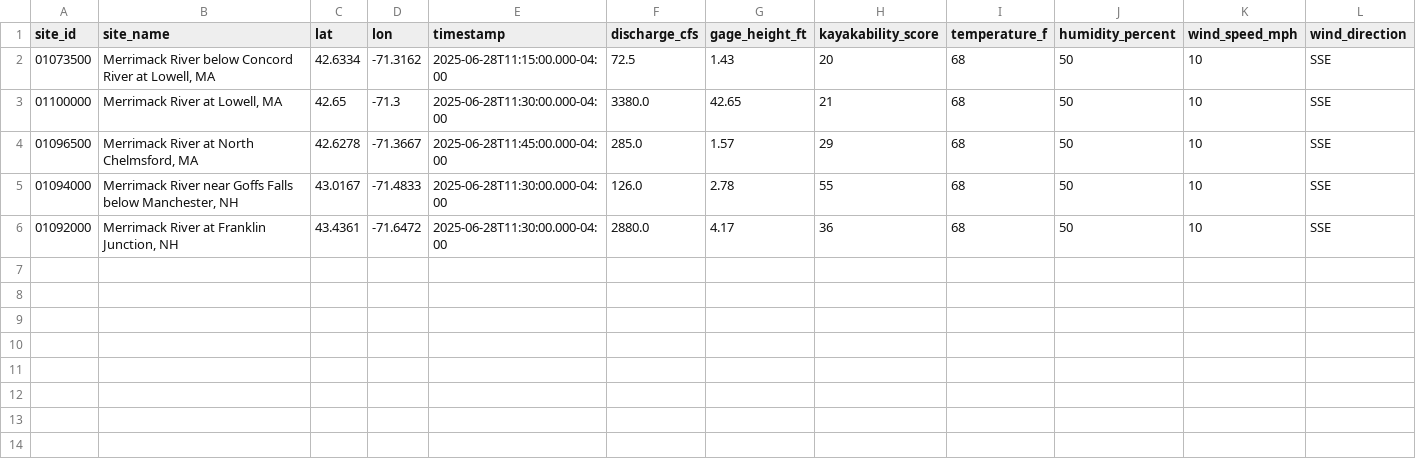
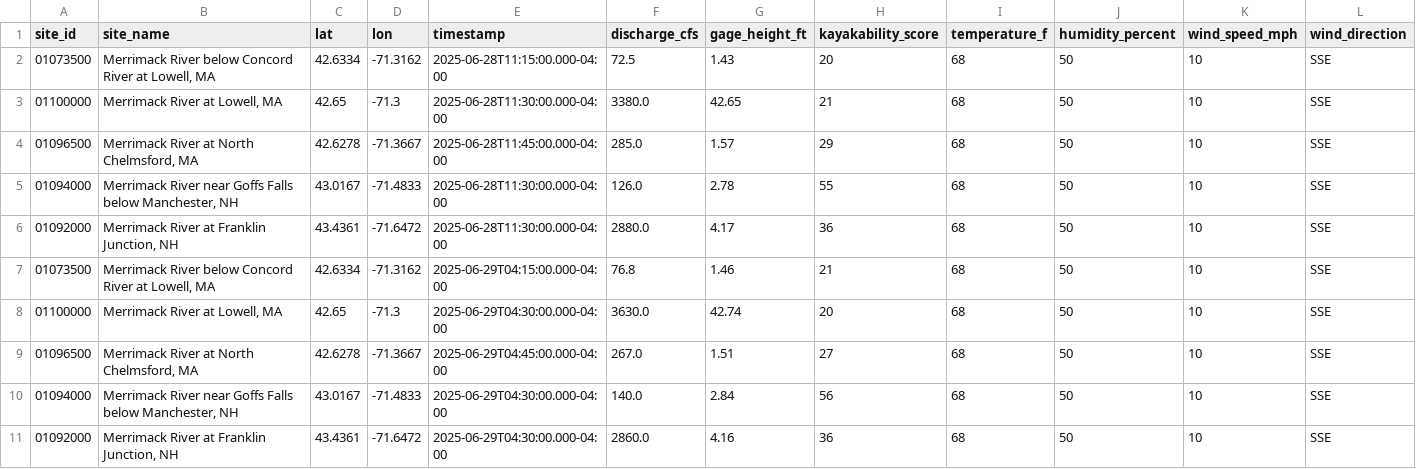
Before and after one commit to tjnolan319/kayakability-dashboard, a CSV file: data_exports/combined_data.csv, drawn as a sheet; only a part is shown; rows hold the shown columns only; the diff names each change by its address in the sheet, - before the commit and + after, or states it on an @@ line.

```diff
--- a/data_exports/combined_data.csv
+++ b/data_exports/combined_data.csv
+row 7: 01073500 | Merrimack River below Concord River at Lowell, MA | 42.6334 | -71.3162 | 2025-06-29T04:15:00.000-04:00 | 76.8 | 1.46 | 21 | 68 | 50 | 10 | SSE
+row 8: 01100000 | Merrimack River at Lowell, MA | 42.65 | -71.3 | 2025-06-29T04:30:00.000-04:00 | 3630.0 | 42.74 | 20 | 68 | 50 | 10 | SSE
+row 9: 01096500 | Merrimack River at North Chelmsford, MA | 42.6278 | -71.3667 | 2025-06-29T04:45:00.000-04:00 | 267.0 | 1.51 | 27 | 68 | 50 | 10 | SSE
+row 10: 01094000 | Merrimack River near Goffs Falls below Manchester, NH | 43.0167 | -71.4833 | 2025-06-29T04:30:00.000-04:00 | 140.0 | 2.84 | 56 | 68 | 50 | 10 | SSE
+row 11: 01092000 | Merrimack River at Franklin Junction, NH | 43.4361 | -71.6472 | 2025-06-29T04:30:00.000-04:00 | 2860.0 | 4.16 | 36 | 68 | 50 | 10 | SSE
```
Also changed, not shown: data_exports/river_data.csv, data_exports/weather_data.csv.
